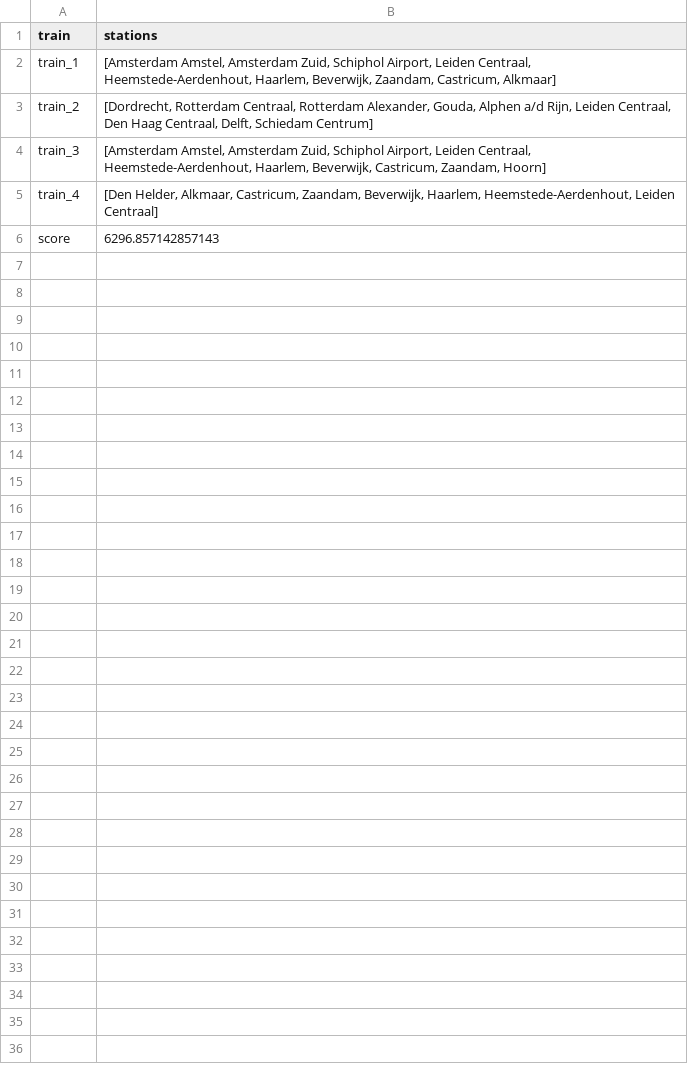
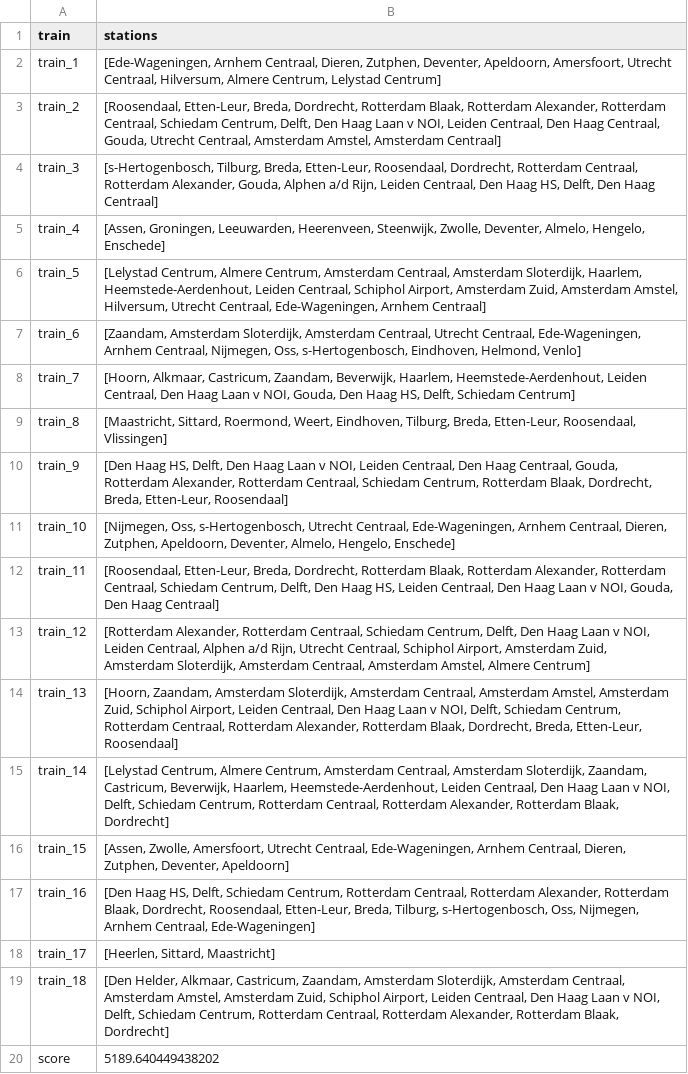
Before and after one commit to maiklarooij/Trainspotters, a CSV file: output.csv, drawn as a sheet.

```diff
--- a/output.csv
+++ b/output.csv
@@ -1,6 +1,20 @@
 train,stations
-train_1,"[Amsterdam Amstel, Amsterdam Zuid, Schiphol Airport, Leiden Centraal, Heemstede-Aerdenhout, Haarlem, Beverwijk, Zaandam, Castricum, Alkmaar]"
-train_2,"[Dordrecht, Rotterdam Centraal, Rotterdam Alexander, Gouda, Alphen a/d Rijn, Leiden Centraal, Den Haag Centraal, Delft, Schiedam Centrum]"
-train_3,"[Amsterdam Amstel, Amsterdam Zuid, Schiphol Airport, Leiden Centraal, Heemstede-Aerdenhout, Haarlem, Beverwijk, Castricum, Zaandam, Hoorn]"
-train_4,"[Den Helder, Alkmaar, Castricum, Zaandam, Beverwijk, Haarlem, Heemstede-Aerdenhout, Leiden Centraal]"
-score,6296.857142857143
+train_1,"[Ede-Wageningen, Arnhem Centraal, Dieren, Zutphen, Deventer, Apeldoorn, Amersfoort, Utrecht Centraal, Hilversum, Almere Centrum, Lelystad Centrum]"
+train_2,"[Roosendaal, Etten-Leur, Breda, Dordrecht, Rotterdam Blaak, Rotterdam Alexander, Rotterdam Centraal, Schiedam Centrum, Delft, Den Haag Laan v NOI, Leiden Centraal, Den Haag Centraal, Gouda, Utrecht Centraal, Amsterdam Amstel, Amsterdam Centraal]"
+train_3,"[s-Hertogenbosch, Tilburg, Breda, Etten-Leur, Roosendaal, Dordrecht, Rotterdam Centraal, Rotterdam Alexander, Gouda, Alphen a/d Rijn, Leiden Centraal, Den Haag HS, Delft, Den Haag Centraal]"
+train_4,"[Assen, Groningen, Leeuwarden, Heerenveen, Steenwijk, Zwolle, Deventer, Almelo, Hengelo, Enschede]"
+train_5,"[Lelystad Centrum, Almere Centrum, Amsterdam Centraal, Amsterdam Sloterdijk, Haarlem, Heemstede-Aerdenhout, Leiden Centraal, Schiphol Airport, Amsterdam Zuid, Amsterdam Amstel, Hilversum, Utrecht Centraal, Ede-Wageningen, Arnhem Centraal]"
+train_6,"[Zaandam, Amsterdam Sloterdijk, Amsterdam Centraal, Utrecht Centraal, Ede-Wageningen, Arnhem Centraal, Nijmegen, Oss, s-Hertogenbosch, Eindhoven, Helmond, Venlo]"
+train_7,"[Hoorn, Alkmaar, Castricum, Zaandam, Beverwijk, Haarlem, Heemstede-Aerdenhout, Leiden Centraal, Den Haag Laan v NOI, Gouda, Den Haag HS, Delft, Schiedam Centrum]"
+train_8,"[Maastricht, Sittard, Roermond, Weert, Eindhoven, Tilburg, Breda, Etten-Leur, Roosendaal, Vlissingen]"
+train_9,"[Den Haag HS, Delft, Den Haag Laan v NOI, Leiden Centraal, Den Haag Centraal, Gouda, Rotterdam Alexander, Rotterdam Centraal, Schiedam Centrum, Rotterdam Blaak, Dordrecht, Breda, Etten-Leur, Roosendaal]"
+train_10,"[Nijmegen, Oss, s-Hertogenbosch, Utrecht Centraal, Ede-Wageningen, Arnhem Centraal, Dieren, Zutphen, Apeldoorn, Deventer, Almelo, Hengelo, Enschede]"
+train_11,"[Roosendaal, Etten-Leur, Breda, Dordrecht, Rotterdam Blaak, Rotterdam Alexander, Rotterdam Centraal, Schiedam Centrum, Delft, Den Haag HS, Leiden Centraal, Den Haag Laan v NOI, Gouda, Den Haag Centraal]"
+train_12,"[Rotterdam Alexander, Rotterdam Centraal, Schiedam Centrum, Delft, Den Haag Laan v NOI, Leiden Centraal, Alphen a/d Rijn, Utrecht Centraal, Schiphol Airport, Amsterdam Zuid, Amsterdam Sloterdijk, Amsterdam Centraal, Amsterdam Amstel, Almere Centrum]"
+train_13,"[Hoorn, Zaandam, Amsterdam Sloterdijk, Amsterdam Centraal, Amsterdam Amstel, Amsterdam Zuid, Schiphol Airport, Leiden Centraal, Den Haag Laan v NOI, Delft, Schiedam Centrum, Rotterdam Centraal, Rotterdam Alexander, Rotterdam Blaak, Dordrecht, Breda, Etten-Leur, Roosendaal]"
+train_14,"[Lelystad Centrum, Almere Centrum, Amsterdam Centraal, Amsterdam Sloterdijk, Zaandam, Castricum, Beverwijk, Haarlem, Heemstede-Aerdenhout, Leiden Centraal, Den Haag Laan v NOI, Delft, Schiedam Centrum, Rotterdam Centraal, Rotterdam Alexander, Rotterdam Blaak, Dordrecht]"
+train_15,"[Assen, Zwolle, Amersfoort, Utrecht Centraal, Ede-Wageningen, Arnhem Centraal, Dieren, Zutphen, Deventer, Apeldoorn]"
+train_16,"[Den Haag HS, Delft, Schiedam Centrum, Rotterdam Centraal, Rotterdam Alexander, Rotterdam Blaak, Dordrecht, Roosendaal, Etten-Leur, Breda, Tilburg, s-Hertogenbosch, Oss, Nijmegen, Arnhem Centraal, Ede-Wageningen]"
+train_17,"[Heerlen, Sittard, Maastricht]"
+train_18,"[Den Helder, Alkmaar, Castricum, Zaandam, Amsterdam Sloterdijk, Amsterdam Centraal, Amsterdam Amstel, Amsterdam Zuid, Schiphol Airport, Leiden Centraal, Den Haag Laan v NOI, Delft, Schiedam Centrum, Rotterdam Centraal, Rotterdam Alexander, Rotterdam Blaak, Dordrecht]"
+score,5189.640449438202
```
Also changed, not shown: 9 other files.
